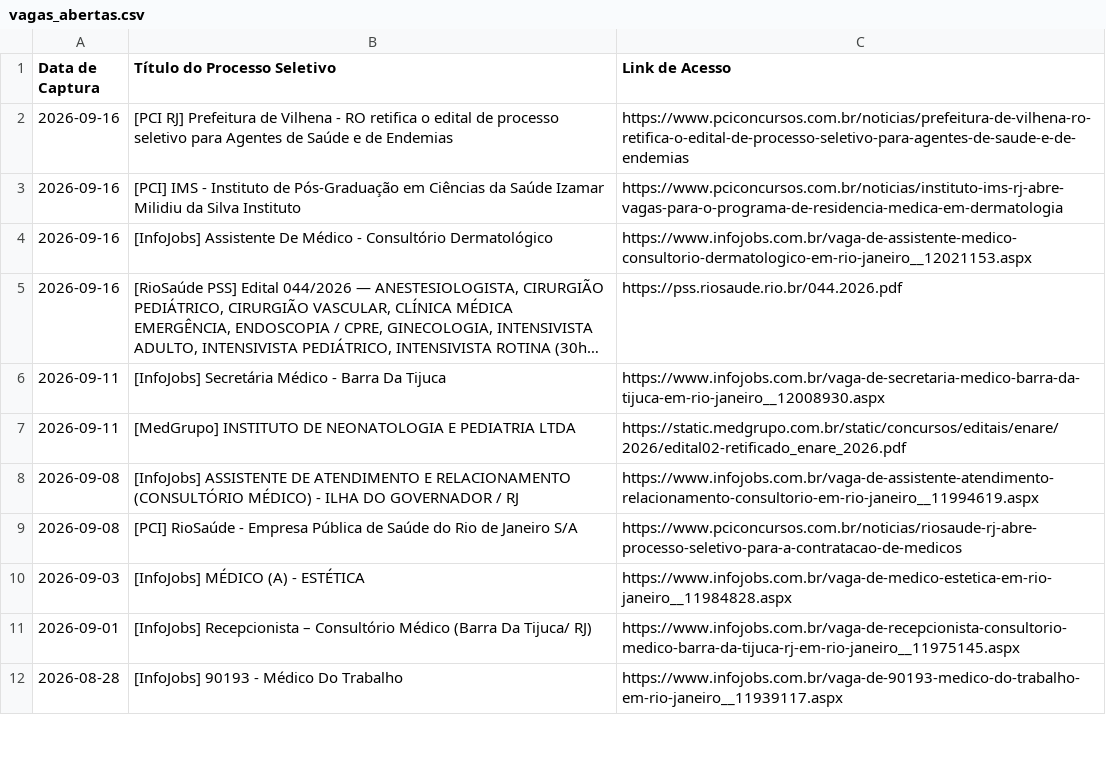
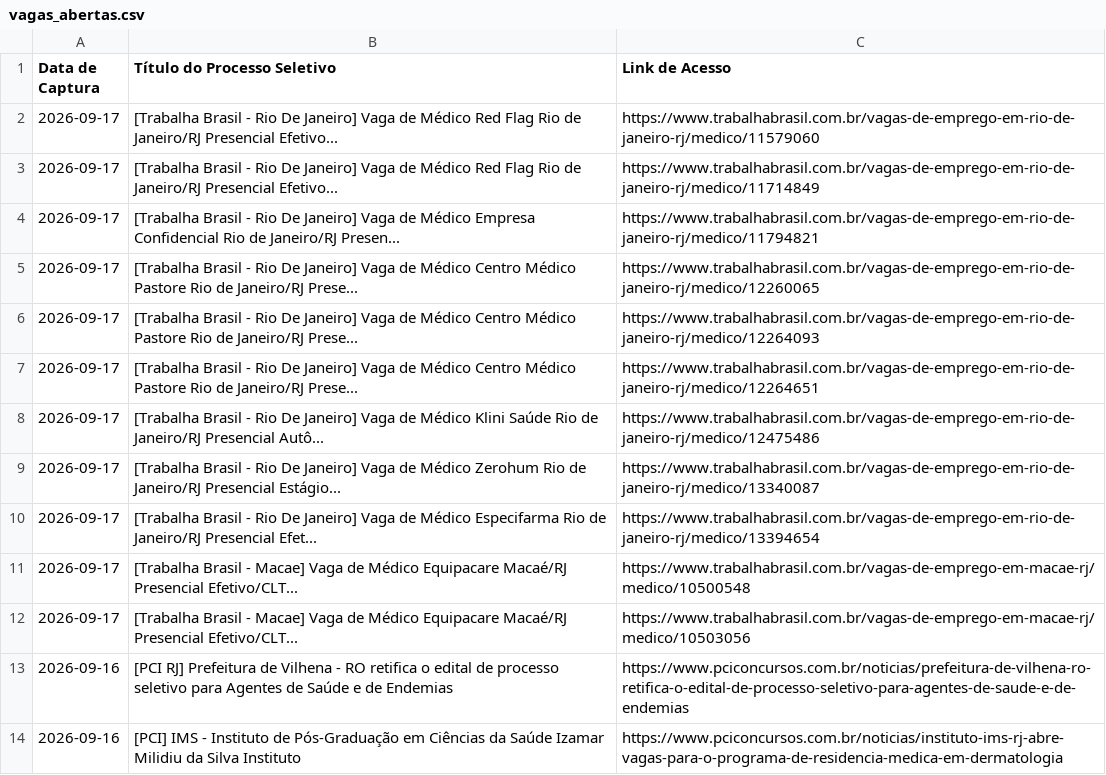
Before and after one commit to FredECI/med-alert, a CSV file: vagas_abertas.csv, drawn as a sheet; only a part is shown; the shorter side is filled out with more unchanged rows; long unchanged cells end in …; the diff names each change by its address in the sheet, - before the commit and + after, or states it on an @@ line.

```diff
--- a/vagas_abertas.csv
+++ b/vagas_abertas.csv
+row 2: 2026-09-17 | [Trabalha Brasil - Rio De Janeiro] Vaga de Médico Red Flag Rio de Janeiro/RJ Presencial Efetivo... | https://www.trabalhabrasil.com.br/vagas-de-emprego-em-rio-de-janeiro-rj/medico/11579060
+row 3: 2026-09-17 | [Trabalha Brasil - Rio De Janeiro] Vaga de Médico Red Flag Rio de Janeiro/RJ Presencial Efetivo... | https://www.trabalhabrasil.com.br/vagas-de-emprego-em-rio-de-janeiro-rj/medico/11714849
+row 4: 2026-09-17 | [Trabalha Brasil - Rio De Janeiro] Vaga de Médico Empresa Confidencial Rio de Janeiro/RJ Presen... | https://www.trabalhabrasil.com.br/vagas-de-emprego-em-rio-de-janeiro-rj/medico/11794821
+row 5: 2026-09-17 | [Trabalha Brasil - Rio De Janeiro] Vaga de Médico Centro Médico Pastore Rio de Janeiro/RJ Prese... | https://www.trabalhabrasil.com.br/vagas-de-emprego-em-rio-de-janeiro-rj/medico/12260065
+row 6: 2026-09-17 | [Trabalha Brasil - Rio De Janeiro] Vaga de Médico Centro Médico Pastore Rio de Janeiro/RJ Prese... | https://www.trabalhabrasil.com.br/vagas-de-emprego-em-rio-de-janeiro-rj/medico/12264093
+row 7: 2026-09-17 | [Trabalha Brasil - Rio De Janeiro] Vaga de Médico Centro Médico Pastore Rio de Janeiro/RJ Prese... | https://www.trabalhabrasil.com.br/vagas-de-emprego-em-rio-de-janeiro-rj/medico/12264651
+row 8: 2026-09-17 | [Trabalha Brasil - Rio De Janeiro] Vaga de Médico Klini Saúde Rio de Janeiro/RJ Presencial Autô... | https://www.trabalhabrasil.com.br/vagas-de-emprego-em-rio-de-janeiro-rj/medico/12475486
+row 9: 2026-09-17 | [Trabalha Brasil - Rio De Janeiro] Vaga de Médico Zerohum Rio de Janeiro/RJ Presencial Estágio... | https://www.trabalhabrasil.com.br/vagas-de-emprego-em-rio-de-janeiro-rj/medico/13340087
+row 10: 2026-09-17 | [Trabalha Brasil - Rio De Janeiro] Vaga de Médico Especifarma Rio de Janeiro/RJ Presencial Efet... | https://www.trabalhabrasil.com.br/vagas-de-emprego-em-rio-de-janeiro-rj/medico/13394654
+row 11: 2026-09-17 | [Trabalha Brasil - Macae] Vaga de Médico Equipacare Macaé/RJ Presencial Efetivo/CLT... | https://www.trabalhabrasil.com.br/vagas-de-emprego-em-macae-rj/medico/10500548
+row 12: 2026-09-17 | [Trabalha Brasil - Macae] Vaga de Médico Equipacare Macaé/RJ Presencial Efetivo/CLT... | https://www.trabalhabrasil.com.br/vagas-de-emprego-em-macae-rj/medico/10503056
```
Also changed, not shown: 3 other files.
